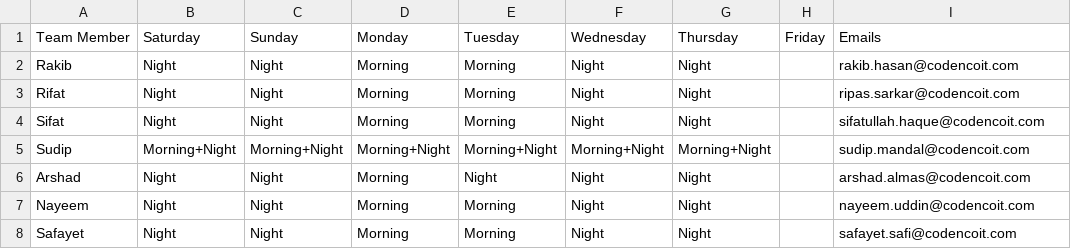
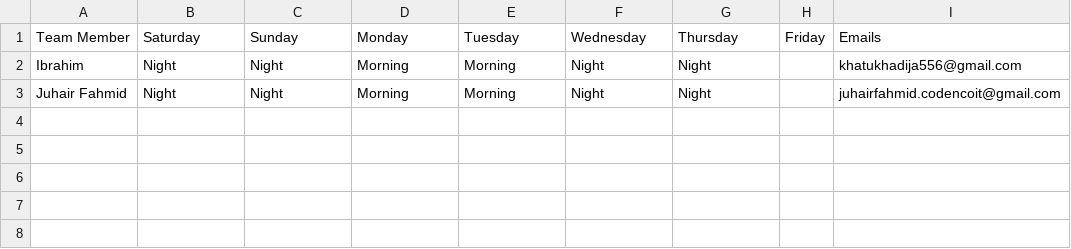
Before and after one commit to khadija-codencoit/python-practice, a CSV file: csv-files/weekplan_ota_sheet1.csv, drawn as a sheet.

Commit message:
WeekPlan Send Via Email

```diff
--- a/csv-files/weekplan_ota_sheet1.csv
+++ b/csv-files/weekplan_ota_sheet1.csv
@@ -1,11 +1,3 @@
 Team Member,Saturday,Sunday,Monday,Tuesday,Wednesday,Thursday,Friday,Emails
-Rakib,Night,Night,Morning,Morning,Night,Night,,rakib.hasan@codencoit.com
-Rifat,Night,Night,Morning,Morning,Night,Night,,ripas.sarkar@codencoit.com
-Sifat,Night,Night,Morning,Morning,Night,Night,,"
-sifatullah.haque@codencoit.com"
-Sudip,Morning+Night,Morning+Night,Morning+Night,Morning+Night,Morning+Night,Morning+Night,,sudip.mandal@codencoit.com
-Arshad,Night,Night,Morning,Night,Night,Night,,"
-arshad.almas@codencoit.com"
-Nayeem,Night,Night,Morning,Morning,Night,Night,,nayeem.uddin@codencoit.com
-Safayet,Night,Night,Morning,Morning,Night,Night,,"
-safayet.safi@codencoit.com"
+Ibrahim ,Night,Night,Morning,Morning,Night,Night,,khatukhadija556@gmail.com
+Juhair Fahmid,Night,Night,Morning,Morning,Night,Night,,juhairfahmid.codencoit@gmail.com
```
Also changed, not shown: 5 other files.
